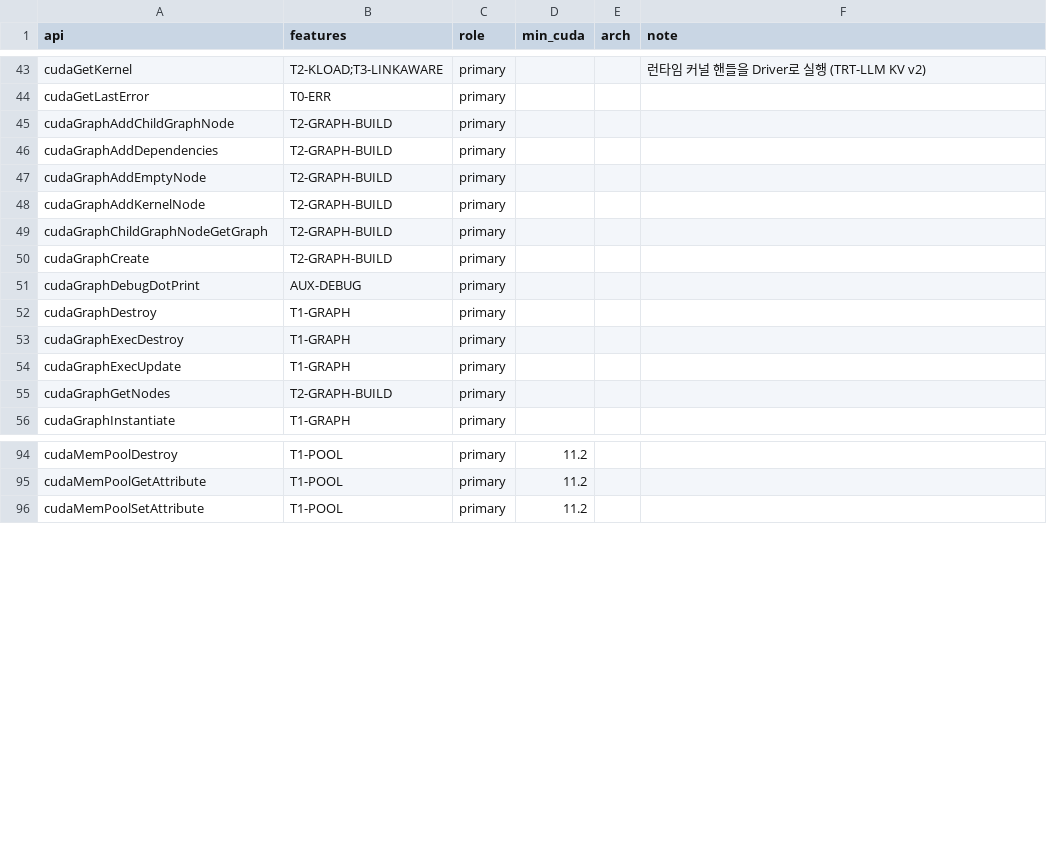
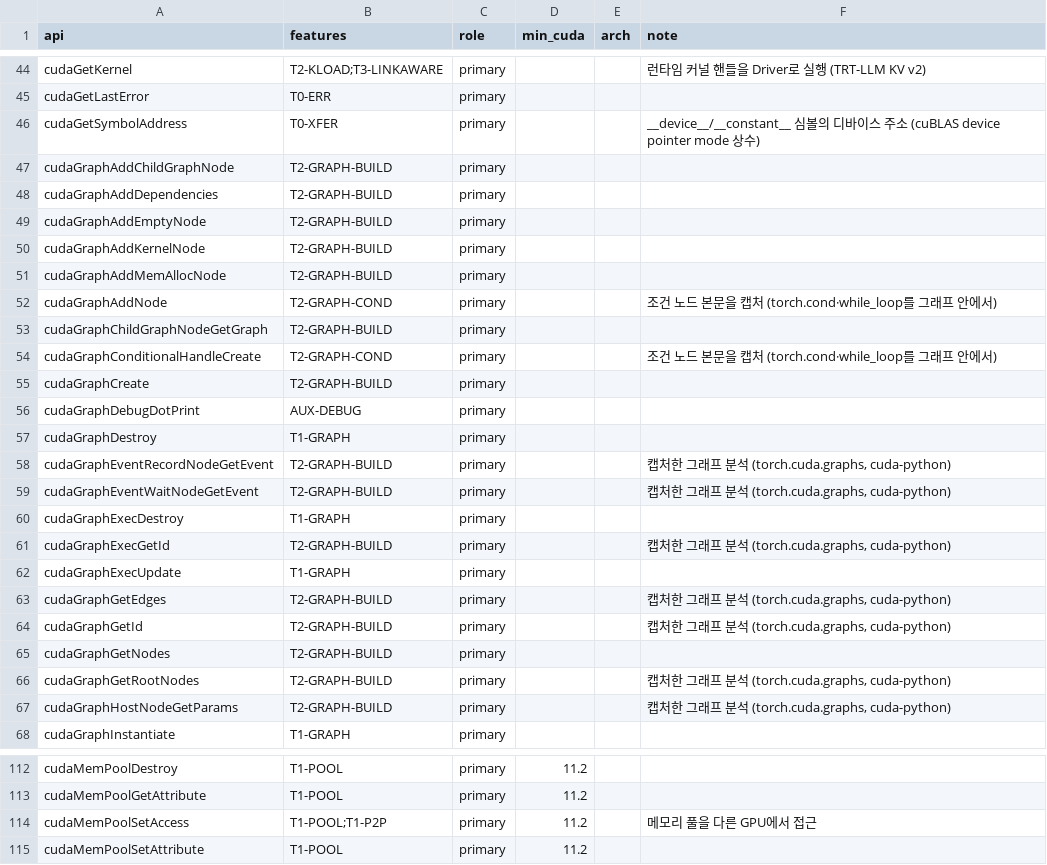
Before and after one commit to sjjeong94/cuda-api-usage, a CSV file: docs/reference/data/api_meta.csv, drawn as a sheet; only a part is shown, gaps mark what is left out; the diff covers the shown part only; the diff names each change by its address in the sheet, - before the commit and + after, or states it on an @@ line.

```diff
--- a/docs/reference/data/api_meta.csv
+++ b/docs/reference/data/api_meta.csv
+row 46: cudaGetSymbolAddress | T0-XFER | primary |  |  | __device__/__constant__ 심볼의 디바이스 주소 (cuBLAS device pointer mode 상수)
+row 51: cudaGraphAddMemAllocNode | T2-GRAPH-BUILD | primary
+row 52: cudaGraphAddNode | T2-GRAPH-COND | primary |  |  | 조건 노드 본문을 캡처 (torch.cond·while_loop를 그래프 안에서)
+row 54: cudaGraphConditionalHandleCreate | T2-GRAPH-COND | primary |  |  | 조건 노드 본문을 캡처 (torch.cond·while_loop를 그래프 안에서)
+row 58: cudaGraphEventRecordNodeGetEvent | T2-GRAPH-BUILD | primary |  |  | 캡처한 그래프 분석 (torch.cuda.graphs, cuda-python)
+row 59: cudaGraphEventWaitNodeGetEvent | T2-GRAPH-BUILD | primary |  |  | 캡처한 그래프 분석 (torch.cuda.graphs, cuda-python)
+row 61: cudaGraphExecGetId | T2-GRAPH-BUILD | primary |  |  | 캡처한 그래프 분석 (torch.cuda.graphs, cuda-python)
+row 63: cudaGraphGetEdges | T2-GRAPH-BUILD | primary |  |  | 캡처한 그래프 분석 (torch.cuda.graphs, cuda-python)
+row 64: cudaGraphGetId | T2-GRAPH-BUILD | primary |  |  | 캡처한 그래프 분석 (torch.cuda.graphs, cuda-python)
+row 66: cudaGraphGetRootNodes | T2-GRAPH-BUILD | primary |  |  | 캡처한 그래프 분석 (torch.cuda.graphs, cuda-python)
+row 67: cudaGraphHostNodeGetParams | T2-GRAPH-BUILD | primary |  |  | 캡처한 그래프 분석 (torch.cuda.graphs, cuda-python)
+row 114: cudaMemPoolSetAccess | T1-POOL;T1-P2P | primary | 11.2 |  | 메모리 풀을 다른 GPU에서 접근
```
Also changed, not shown: 18 added rows elsewhere in this file, docs/reference/data/features.csv, 14 other files.
